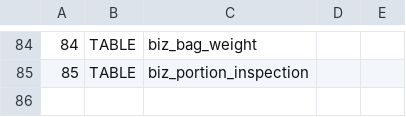
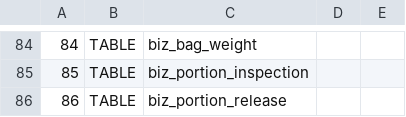
Before and after one commit to sxliuchen-hash/zhubao-ERP, a TSV file: backend/src/main/resources/db/mysql/upgrade-probes.tsv, drawn as a sheet; only a part is shown, gaps mark what is left out.

```diff
--- a/backend/src/main/resources/db/mysql/upgrade-probes.tsv
+++ b/backend/src/main/resources/db/mysql/upgrade-probes.tsv
@@ -85 +85,2 @@
 85	TABLE	biz_portion_inspection
+86	TABLE	biz_portion_release
```
Also changed, not shown: 12 other files.
